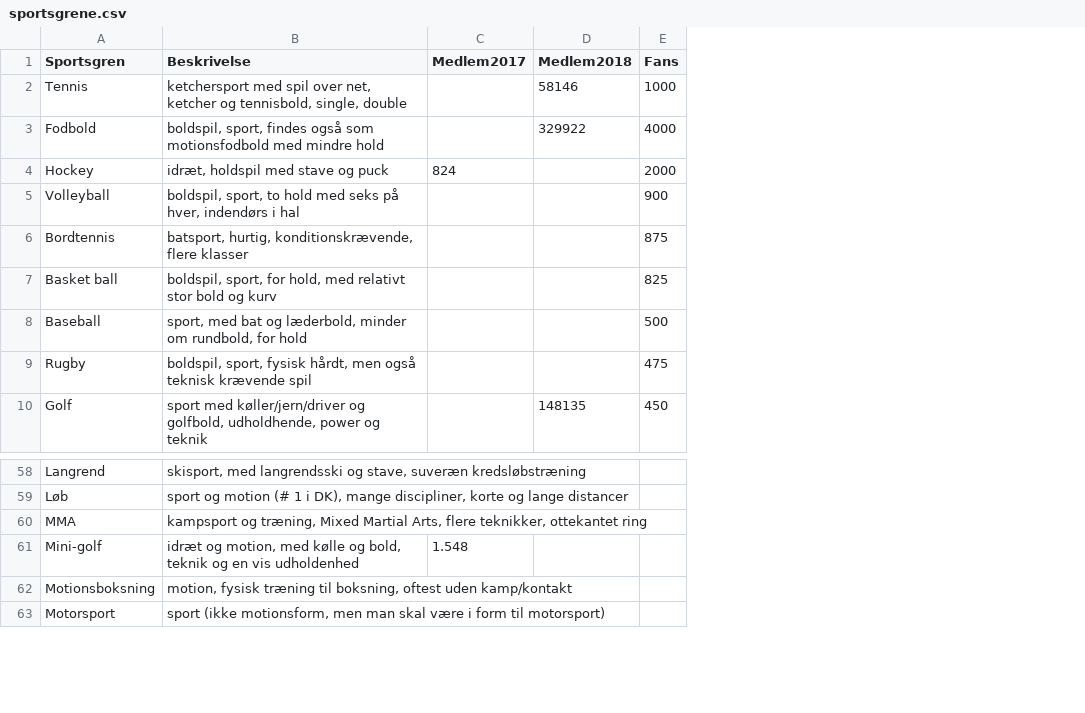
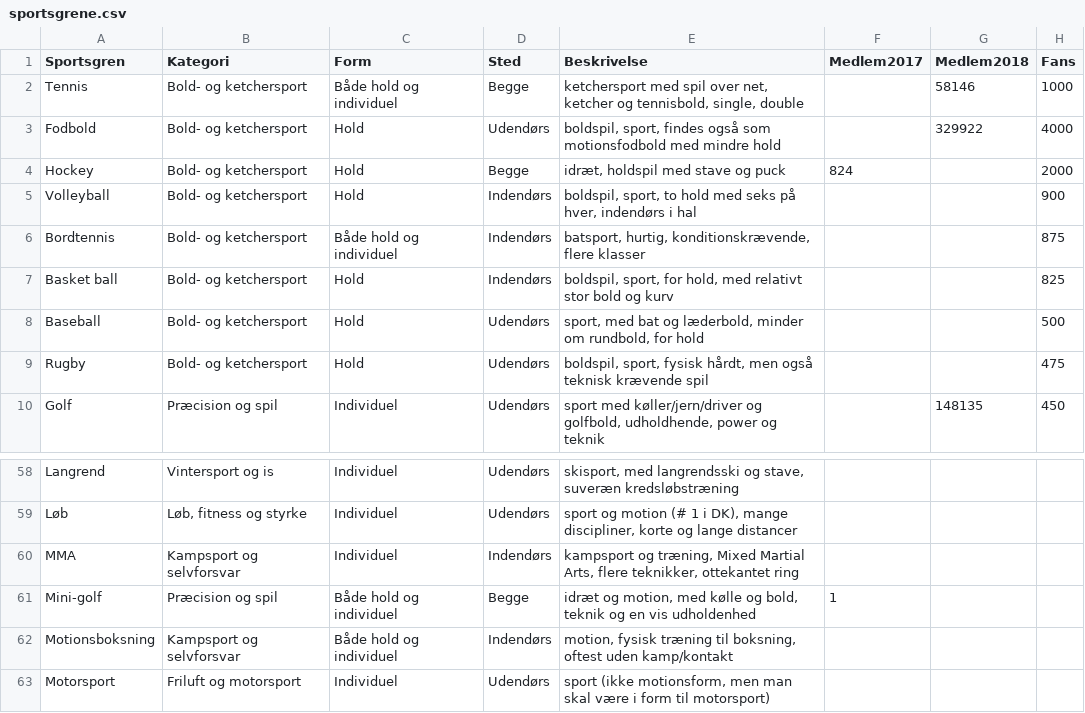
Before and after one commit to motionsplan/motionsplan-dk-jekyll, a CSV file: _data/sportsgrene.csv, drawn as a sheet; only a part is shown, gaps mark what is left out; addresses are those after the commit; the diff names each change by its address in the sheet, - before the commit and + after, or states it on an @@ line.

```diff
--- a/_data/sportsgrene.csv
+++ b/_data/sportsgrene.csv
+column B (Kategori), rows 2-10: Bold- og ketchersport | Bold- og ketchersport | Bold- og ketchersport | Bold- og ketchersport | Bold- og ketchersport | Bold- og ketchersport | Bold- og ketchersport | Bold- og ketchersport | Præcision og spil; rows 58-63: Vintersport og is | Løb, fitness og styrke | Kampsport og selvforsvar | Præcision og spil | Kampsport og selvforsvar | Friluft og motorsport
+column C (Form), rows 2-10: Både hold og individuel | Hold | Hold | Hold | Både hold og individuel | Hold | Hold | Hold | Individuel; rows 58-63: Individuel | Individuel | Individuel | Både hold og individuel | Både hold og individuel | Individuel
+column D (Sted), rows 2-10: Begge | Udendørs | Begge | Indendørs | Indendørs | Indendørs | Udendørs | Udendørs | Udendørs; rows 58-63: Udendørs | Udendørs | Indendørs | Begge | Indendørs | Udendørs
-F61 (Medlem2017): 1.548
+F61 (Medlem2017): 1
```
Also changed, not shown: 12 other files.
